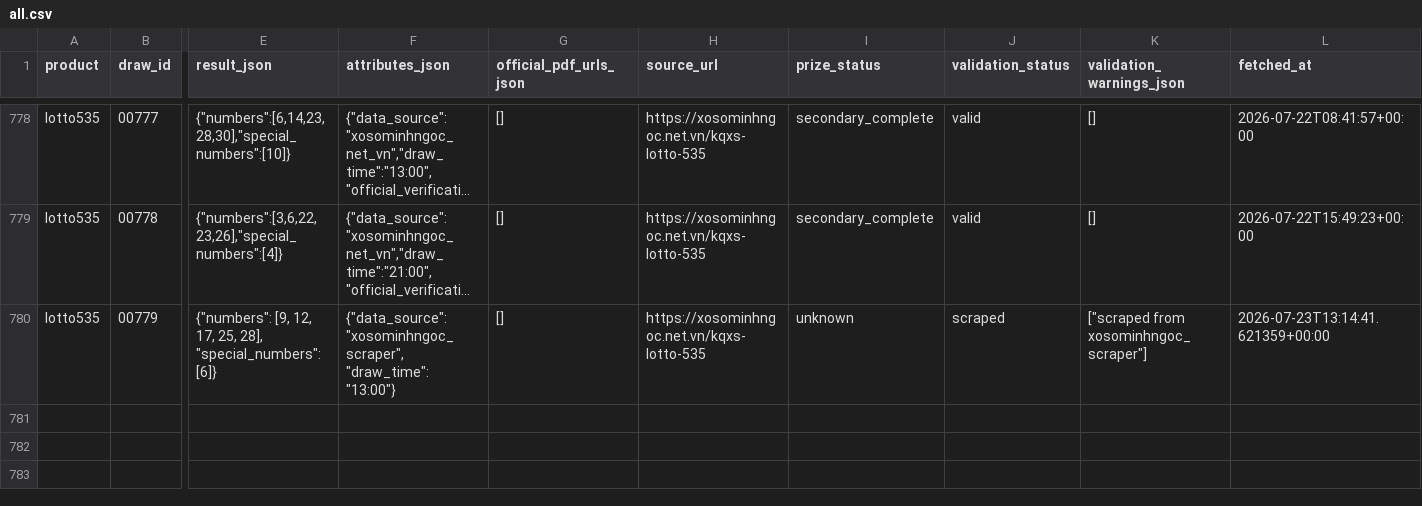
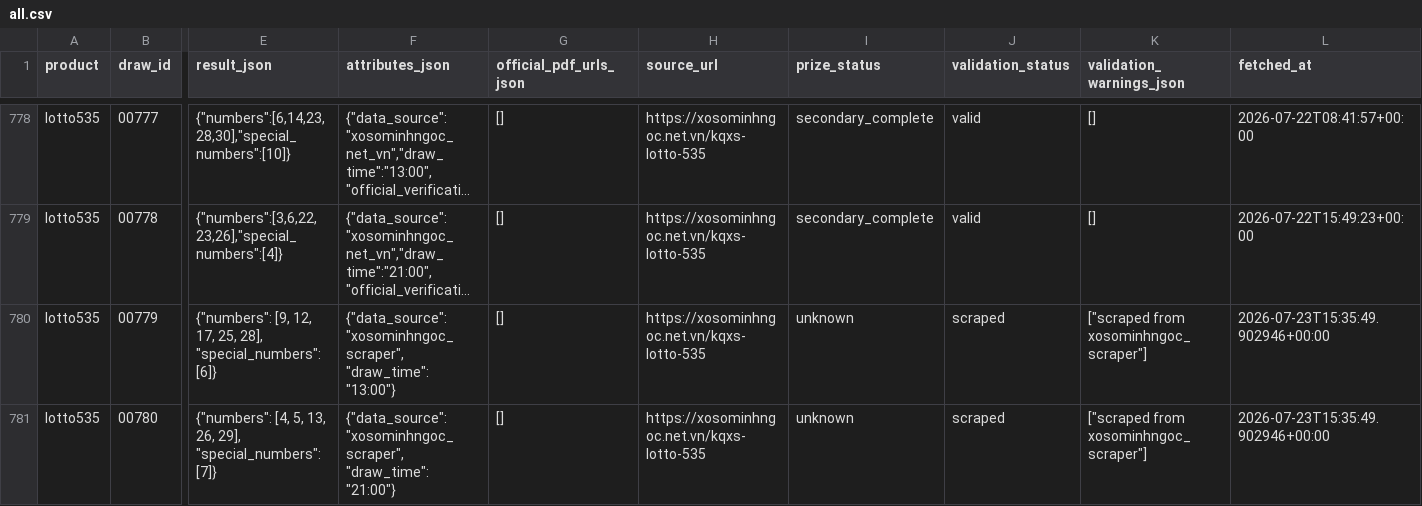
Before and after one commit to thuantn005/v5, a CSV file: data/all.csv, drawn as a sheet; only a part is shown, gaps mark what is left out; long unchanged cells end in …; rows hold the shown columns only; the diff names each change by its address in the sheet, - before the commit and + after, or states it on an @@ line.

```diff
--- a/data/all.csv
+++ b/data/all.csv
-L780 (fetched_at): 2026-07-23T13:14:41.621359+00:00
+L780 (fetched_at): 2026-07-23T15:35:49.902946+00:00
+row 781: lotto535 | 00780 | {"numbers": [4, 5, 13, 26, 29], "special_numbers": [7]} | {"data_source": "xosominhngoc_scraper", "draw_time": "21:00"} | [] | https://xosominhngoc.net.vn/kqxs-lotto-535 | unknown | scraped | ["scraped from xosominhngoc_scraper"] | 2026-07-23T15:35:49.902946+00:00
```
Also changed, not shown: 6 other files.
